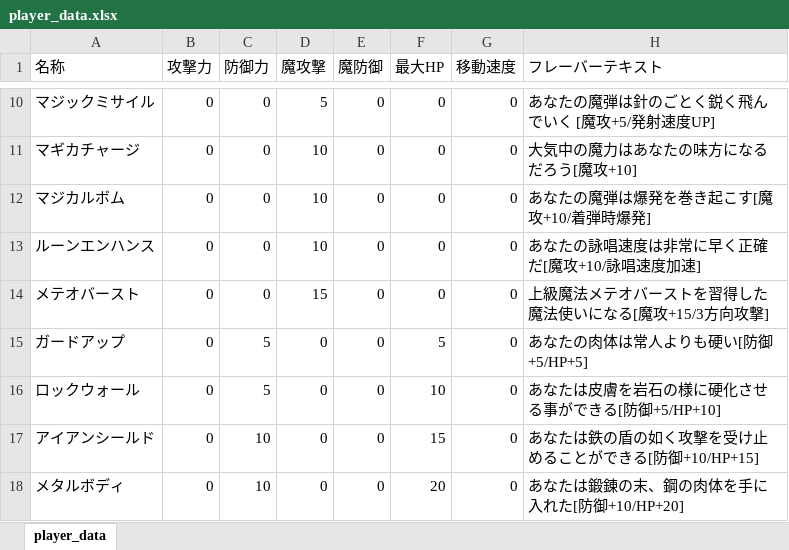
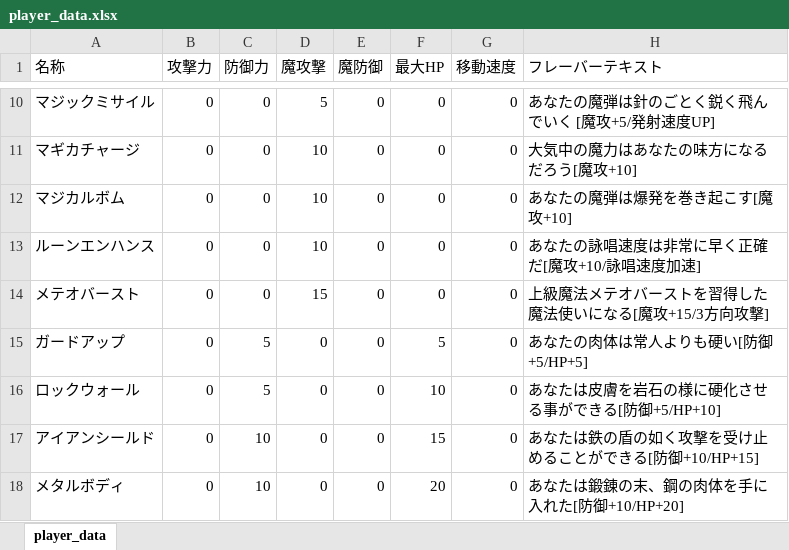
Before and after one commit to NyamLand/VSRPG, an Excel workbook: HuntingBrave_client/DATA/player_data.xlsx, sheet player_data, drawn as a sheet; only a part is shown, gaps mark what is left out; values as stored, in another font and other column widths than the file's, no borders; the diff names each change by its address in the sheet, - before the commit and + after, or states it on an @@ line.

```diff
--- a/HuntingBrave_client/DATA/player_data.xlsx (sheet player_data)
+++ b/HuntingBrave_client/DATA/player_data.xlsx (sheet player_data)
-H12 (フレーバーテキスト): あなたの魔弾は爆発を巻き起こす[魔攻+10/着弾時爆発]
+H12 (フレーバーテキスト): あなたの魔弾は爆発を巻き起こす[魔攻+10]
```
Also changed, not shown: 6 other files.
